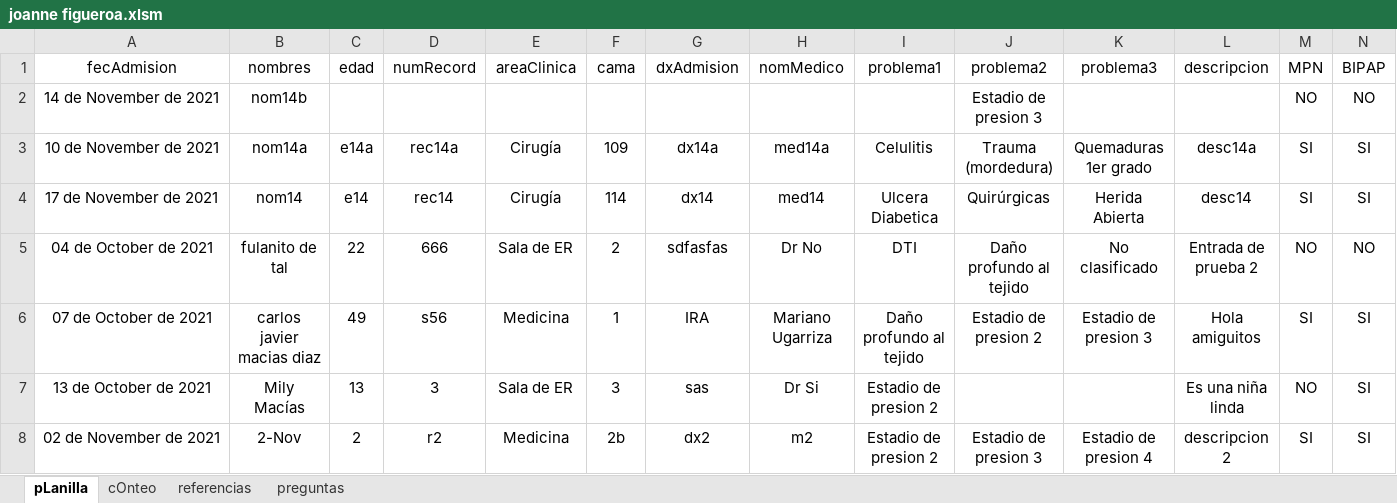
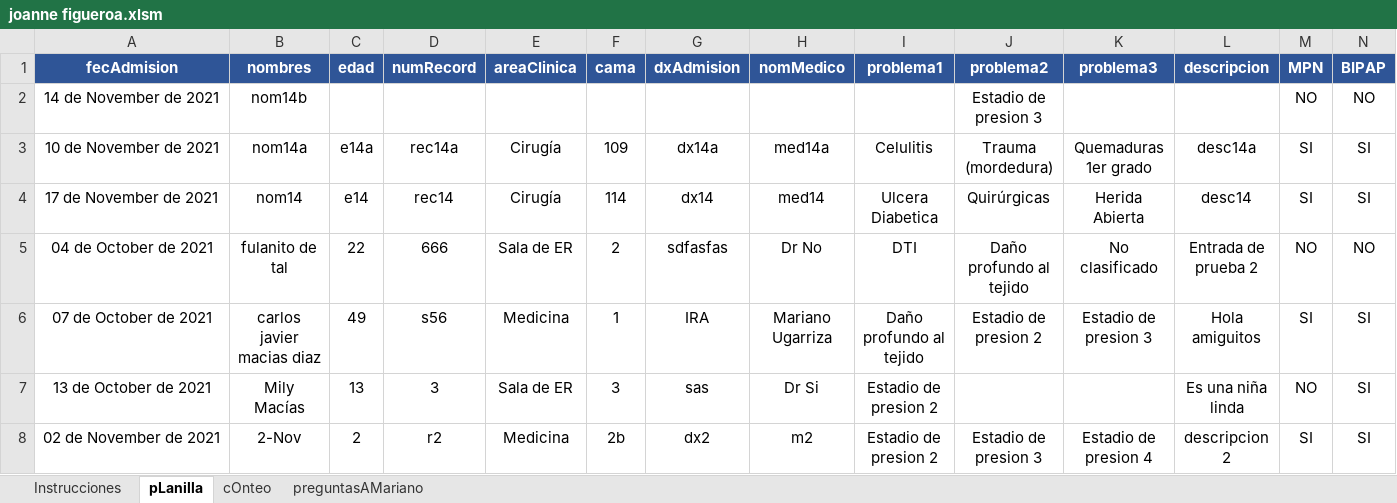
Before and after one commit to javimac-dev/Mariano, an Excel workbook: JoanneFigueroa/joanne figueroa.xlsm, sheet pLanilla, drawn as a sheet; only a part is shown; values as stored, in another font and other column widths than the file's, no borders; the diff covers the shown part only; the diff names each change by its address in the sheet, - before the commit and + after, or states it on an @@ line.

```diff
--- a/JoanneFigueroa/joanne figueroa.xlsm (sheet pLanilla)
+++ b/JoanneFigueroa/joanne figueroa.xlsm (sheet pLanilla)
-sheet tab: preguntas
+sheet tab: preguntasAMariano
@@ sheet tab hidden: referencias @@
+sheet tab: Instrucciones
@@ A1:N1 fill: none → #2F5597, bold: off → on, text colour: black → #FFFFFF @@
```
Also changed, not shown: cell formats elsewhere in this sheet, sheet cOnteo, sheet preguntasAMariano, 1 other file.
